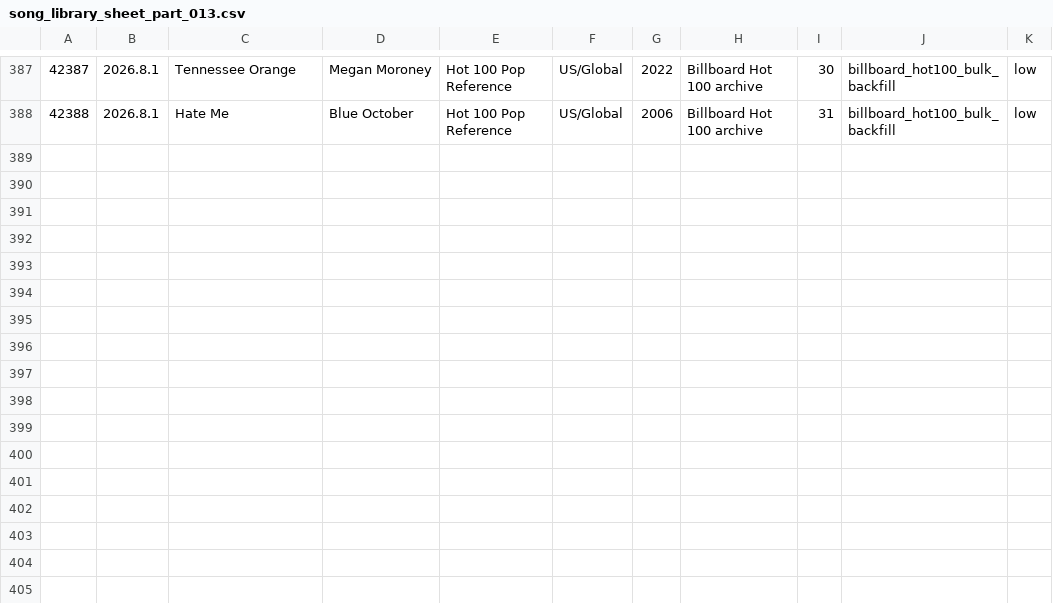
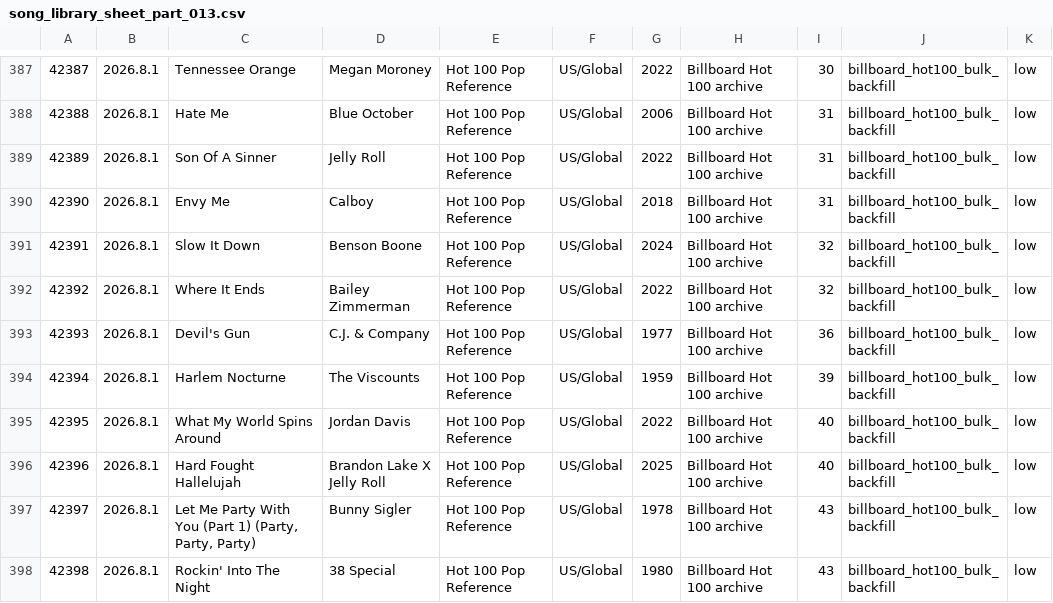
Before and after one commit to AhnYoungseok/producing, a CSV file: cloud_ledger/sheet_chunks/song_library_sheet_part_013.csv, drawn as a sheet; only a part is shown, gaps mark what is left out; the diff names each change by its address in the sheet, - before the commit and + after, or states it on an @@ line.

```diff
--- a/cloud_ledger/sheet_chunks/song_library_sheet_part_013.csv
+++ b/cloud_ledger/sheet_chunks/song_library_sheet_part_013.csv
+row 389: 42389 | 2026.8.1 | Son Of A Sinner | Jelly Roll | Hot 100 Pop Reference | US/Global | 2022 | Billboard Hot 100 archive | 31 | billboard_hot100_bulk_backfill | low
+row 390: 42390 | 2026.8.1 | Envy Me | Calboy | Hot 100 Pop Reference | US/Global | 2018 | Billboard Hot 100 archive | 31 | billboard_hot100_bulk_backfill | low
+row 391: 42391 | 2026.8.1 | Slow It Down | Benson Boone | Hot 100 Pop Reference | US/Global | 2024 | Billboard Hot 100 archive | 32 | billboard_hot100_bulk_backfill | low
+row 392: 42392 | 2026.8.1 | Where It Ends | Bailey Zimmerman | Hot 100 Pop Reference | US/Global | 2022 | Billboard Hot 100 archive | 32 | billboard_hot100_bulk_backfill | low
+row 393: 42393 | 2026.8.1 | Devil's Gun | C.J. & Company | Hot 100 Pop Reference | US/Global | 1977 | Billboard Hot 100 archive | 36 | billboard_hot100_bulk_backfill | low
+row 394: 42394 | 2026.8.1 | Harlem Nocturne | The Viscounts | Hot 100 Pop Reference | US/Global | 1959 | Billboard Hot 100 archive | 39 | billboard_hot100_bulk_backfill | low
+row 395: 42395 | 2026.8.1 | What My World Spins Around | Jordan Davis | Hot 100 Pop Reference | US/Global | 2022 | Billboard Hot 100 archive | 40 | billboard_hot100_bulk_backfill | low
+row 396: 42396 | 2026.8.1 | Hard Fought Hallelujah | Brandon Lake X Jelly Roll | Hot 100 Pop Reference | US/Global | 2025 | Billboard Hot 100 archive | 40 | billboard_hot100_bulk_backfill | low
+row 397: 42397 | 2026.8.1 | Let Me Party With You (Part 1) (Party, Party, Party) | Bunny Sigler | Hot 100 Pop Reference | US/Global | 1978 | Billboard Hot 100 archive | 43 | billboard_hot100_bulk_backfill | low
+row 398: 42398 | 2026.8.1 | Rockin' Into The Night | 38 Special | Hot 100 Pop Reference | US/Global | 1980 | Billboard Hot 100 archive | 43 | billboard_hot100_bulk_backfill | low
```
Also changed, not shown: cloud_ledger/sheet_chunks/summary_sheet.csv, cloud_ledger/summary.csv, 1 other file.
